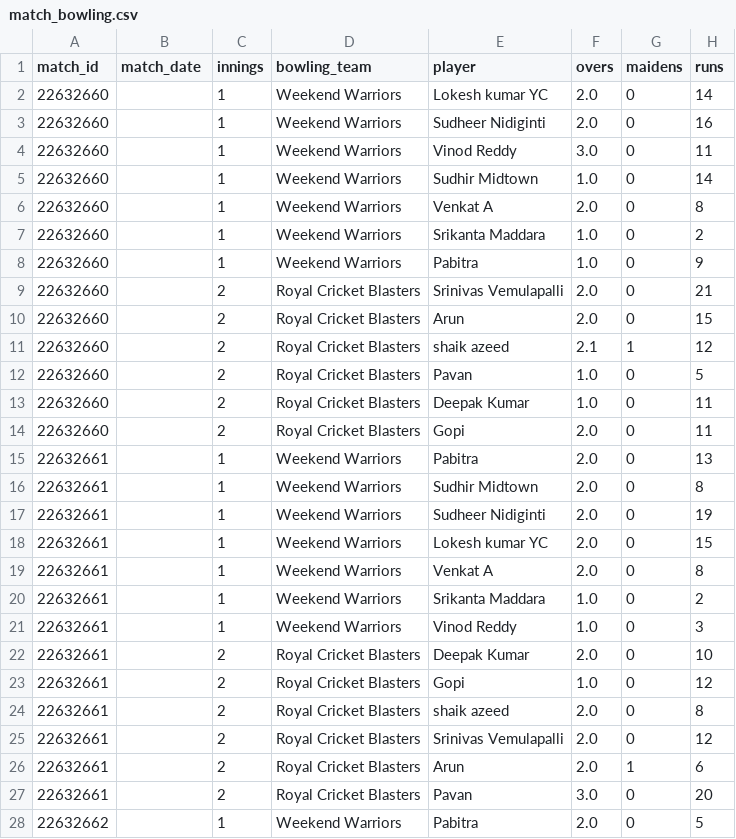
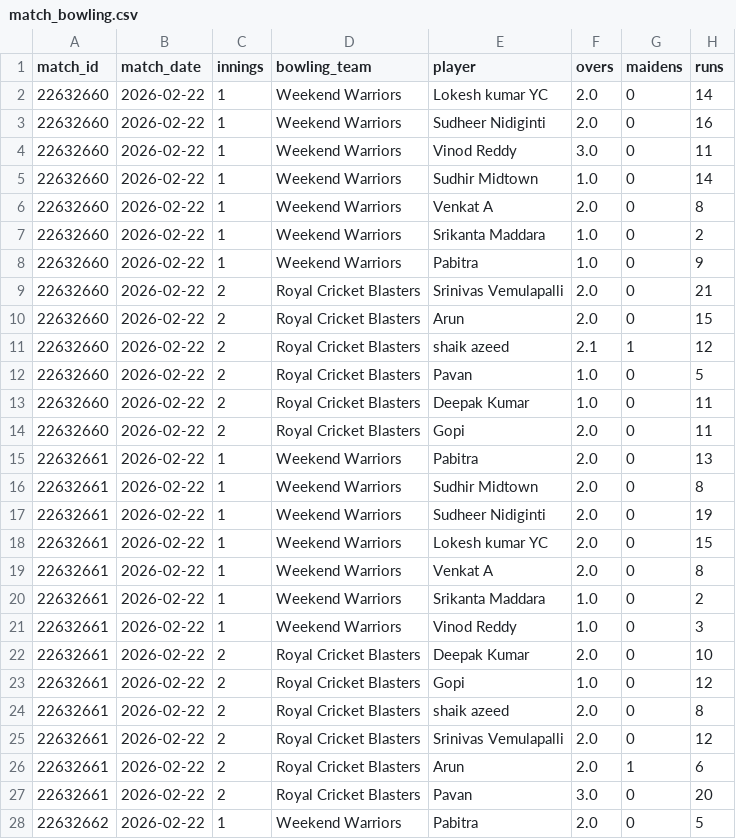
Before and after one commit to avr2222/machaxi-cricket, a CSV file: data/match_bowling.csv, drawn as a sheet; only a part is shown; the diff covers the shown part only; the diff names each change by its address in the sheet, - before the commit and + after, or states it on an @@ line.

```diff
--- a/data/match_bowling.csv
+++ b/data/match_bowling.csv
-B2:B28 (match_date): (empty)
+B2:B28 (match_date): 2026-02-22
```
Also changed, not shown: 114 edited cells elsewhere in this file, data/match_batting.csv, data/match_meta.csv, 5 other files.
